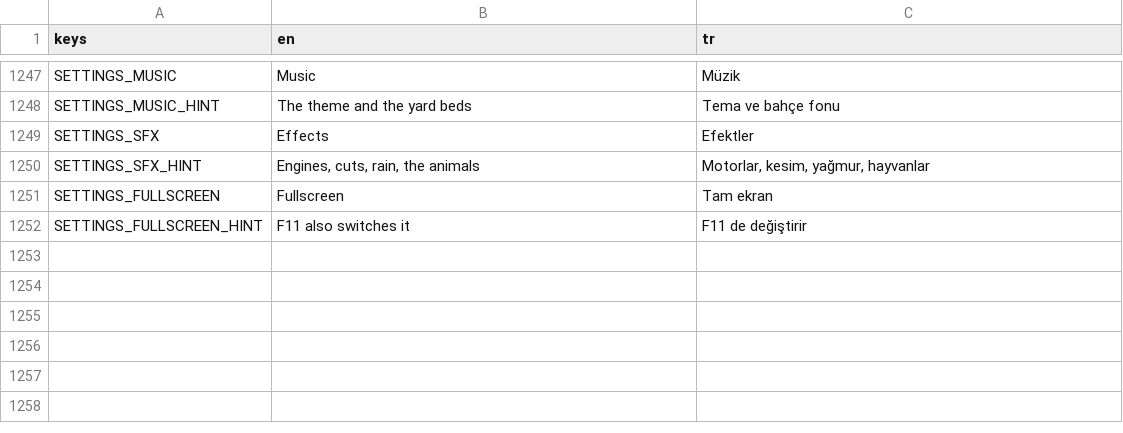
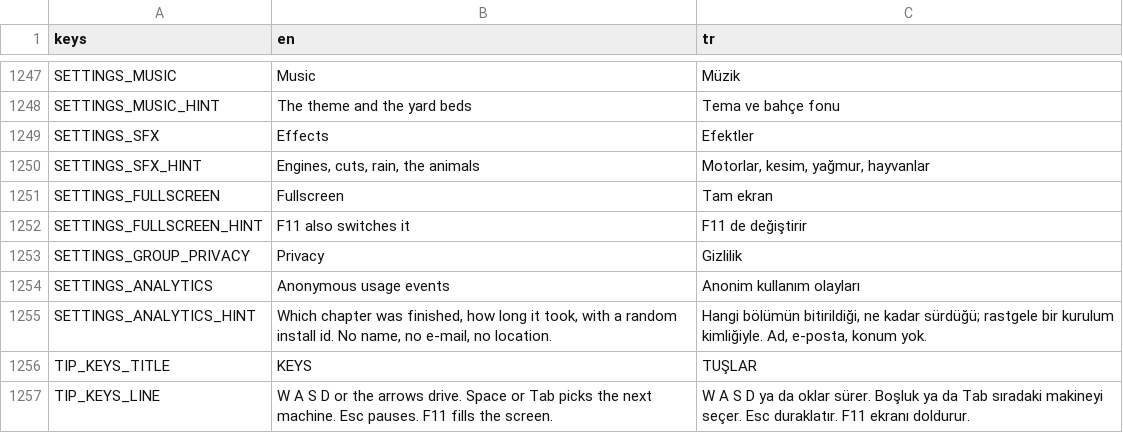
Before and after one commit to osdeniz/underthelawn, a CSV file: i18n/strings.csv, drawn as a sheet; only a part is shown, gaps mark what is left out.

Commit message:
G19.12: a privacy switch for usage events, and the desktop's keys on a one-time card

```diff
--- a/i18n/strings.csv
+++ b/i18n/strings.csv
@@ -1252 +1252,6 @@ SETTINGS_FULLSCREEN,Fullscreen,Tam ekran
 SETTINGS_FULLSCREEN_HINT,F11 also switches it,F11 de değiştirir
+SETTINGS_GROUP_PRIVACY,Privacy,Gizlilik
+SETTINGS_ANALYTICS,Anonymous usage events,Anonim kullanım olayları
+SETTINGS_ANALYTICS_HINT,"Which chapter was finished, how long it took, with a random install id. No name, no e-mail, no location.","Hangi bölümün bitirildiği, ne kadar sürdüğü; rastgele bir kurulum kimliğiyle. Ad, e-posta, konum yok."
+TIP_KEYS_TITLE,KEYS,TUŞLAR
+TIP_KEYS_LINE,W A S D or the arrows drive. Space or Tab picks the next machine. Esc pauses. F11 fills the screen.,W A S D ya da oklar sürer. Boşluk ya da Tab sıradaki makineyi seçer. Esc duraklatır. F11 ekranı doldurur.
```
Also changed, not shown: 7 other files.
